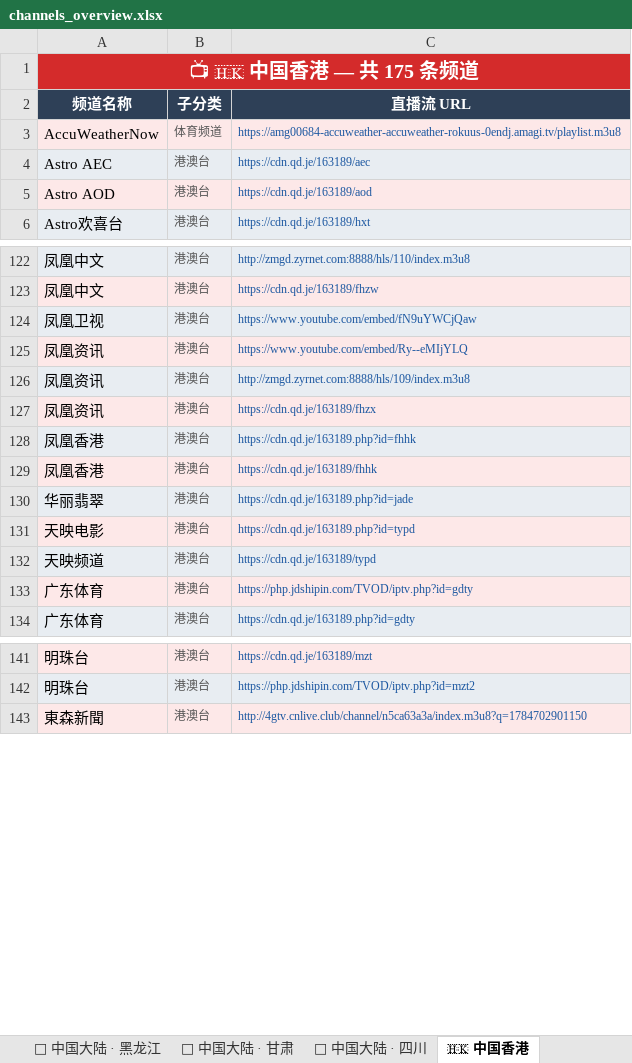
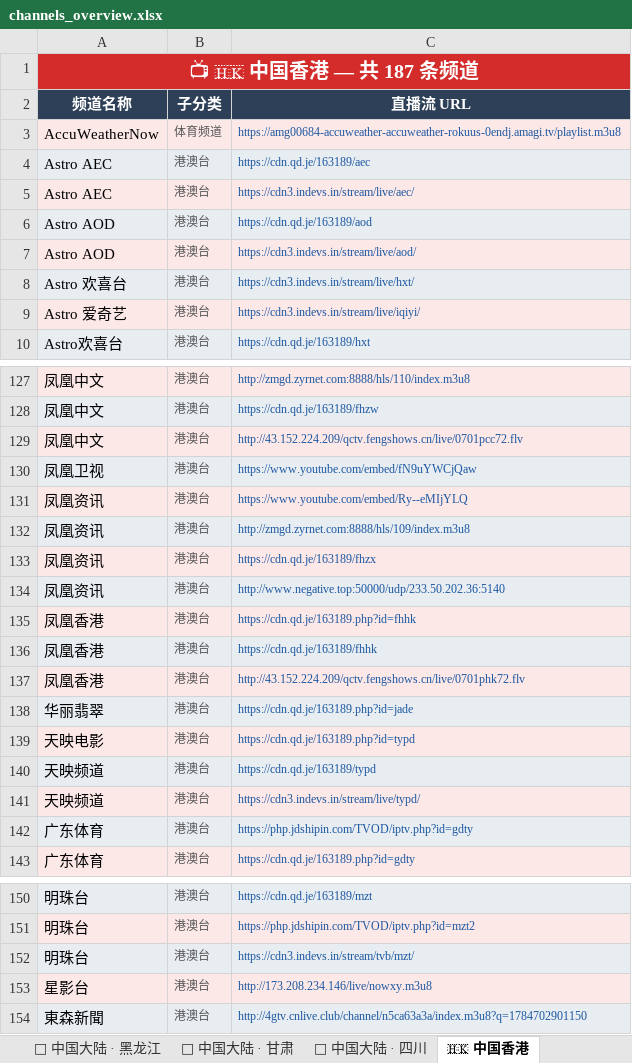
Before and after one commit to amazonjdshop/tv, an Excel workbook: channels_overview.xlsx, sheet 🇭🇰 中国香港, drawn as a sheet; only a part is shown, gaps mark what is left out; values as stored, in another font and other column widths than the file's, no borders; the diff covers the shown part only; the diff names each change by its address in the sheet, - before the commit and + after, or states it on an @@ line.

```diff
--- a/channels_overview.xlsx (sheet 🇭🇰 中国香港)
+++ b/channels_overview.xlsx (sheet 🇭🇰 中国香港)
-A1 (频道名称): 📺 🇭🇰 中国香港 — 共 175 条频道
+A1 (频道名称): 📺 🇭🇰 中国香港 — 共 187 条频道
+row 5: Astro AEC | 港澳台 | https://cdn3.indevs.in/stream/live/aec/
+row 7: Astro AOD | 港澳台 | https://cdn3.indevs.in/stream/live/aod/
+row 8: Astro 欢喜台 | 港澳台 | https://cdn3.indevs.in/stream/live/hxt/
+row 9: Astro 爱奇艺 | 港澳台 | https://cdn3.indevs.in/stream/live/iqiyi/
+row 129: 凤凰中文 | 港澳台 | http://43.152.224.209/qctv.fengshows.cn/live/0701pcc72.flv
+row 134: 凤凰资讯 | 港澳台 | http://www.negative.top:50000/udp/233.50.202.36:5140
+row 137: 凤凰香港 | 港澳台 | http://43.152.224.209/qctv.fengshows.cn/live/0701phk72.flv
+row 141: 天映频道 | 港澳台 | https://cdn3.indevs.in/stream/live/typd/
+row 152: 明珠台 | 港澳台 | https://cdn3.indevs.in/stream/tvb/mzt/
+row 153: 星影台 | 港澳台 | http://173.208.234.146/live/nowxy.m3u8
```
Also changed, not shown: 2 added rows elsewhere in this sheet, sheet 📺 其他频道, sheet 🎬 影视点播, sheet 📊 总览, sheet 🇹🇼 中国台湾, sheet 📡 中国大陆 · 央视, 5 other files.
